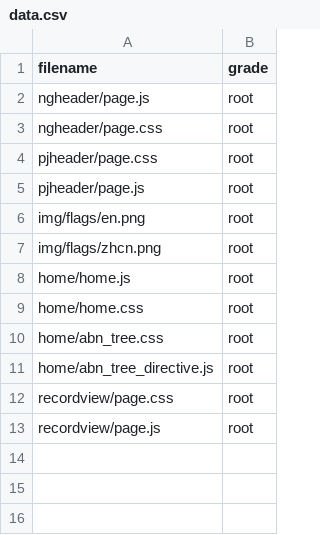
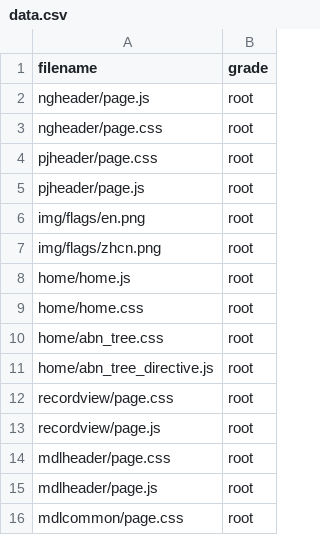
Before and after one commit to linlexing/dbgo, a CSV file: repository/root/_pd/lx_static/data.csv, drawn as a sheet.

```diff
--- a/repository/root/_pd/lx_static/data.csv
+++ b/repository/root/_pd/lx_static/data.csv
@@ -13 +13,4 @@ recordview/page.css,root
 recordview/page.js,root
+mdlheader/page.css,root
+mdlheader/page.js,root
+mdlcommon/page.css,root
```
Also changed, not shown: repository/root/_pd/lx_element/data.csv, repository/root/_pd/lx_package/data.csv, 54 other files.
